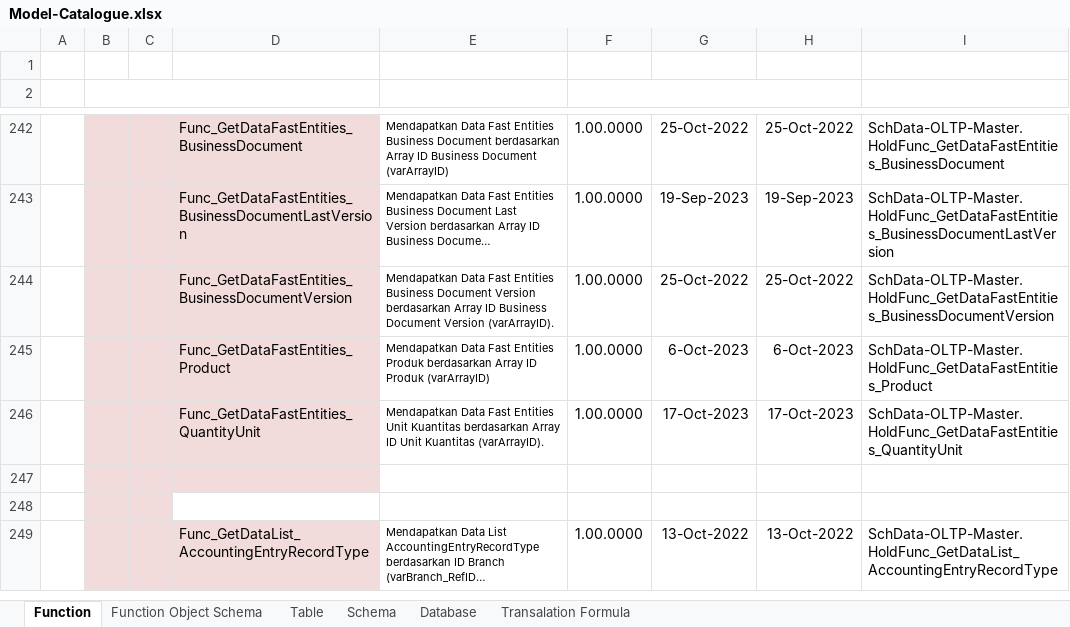
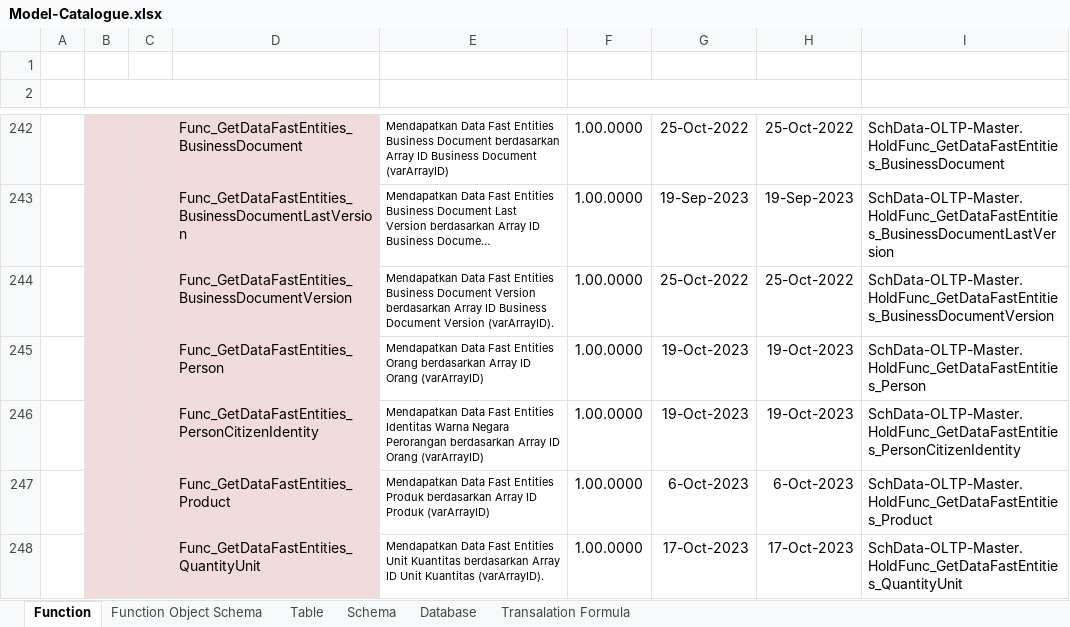
Before and after one commit to ptqdctechnologies/ERPReborn, an Excel workbook: Documentation/Documents/Blue Print/Documents - Model/Model-Catalogue.xlsx, sheet Function, drawn as a sheet; only a part is shown, gaps mark what is left out; the shorter side is filled out with more unchanged rows; long unchanged cells end in …; values as stored, in another font and other column widths than the file's, no borders; ↵ is a line break in a cell; the diff names each change by its address in the sheet, - before the commit and + after, or states it on an @@ line.

```diff
--- a/Documentation/Documents/Blue Print/Documents - Model/Model-Catalogue.xlsx (sheet Function)
+++ b/Documentation/Documents/Blue Print/Documents - Model/Model-Catalogue.xlsx (sheet Function)
+row 245:  |  |  | Func_GetDataFastEntities_Person | Mendapatkan Data Fast Entities Orang berdasarkan Array ID Orang (varArrayID) | 1.00.0000 | 19-Oct-2023 | 19-Oct-2023 | SchData-OLTP-Master. ↵ HoldFunc_GetDataFastEntities_Person
+row 246:  |  |  | Func_GetDataFastEntities_PersonCitizenIdentity | Mendapatkan Data Fast Entities Identitas Warna Negara Perorangan berdasarkan Array ID Orang (varArrayID) | 1.00.0000 | 19-Oct-2023 | 19-Oct-2023 | SchData-OLTP-Master. ↵ HoldFunc_GetDataFastEntities_PersonCitizenIdentity
```
Also changed, not shown: 34 other files.
